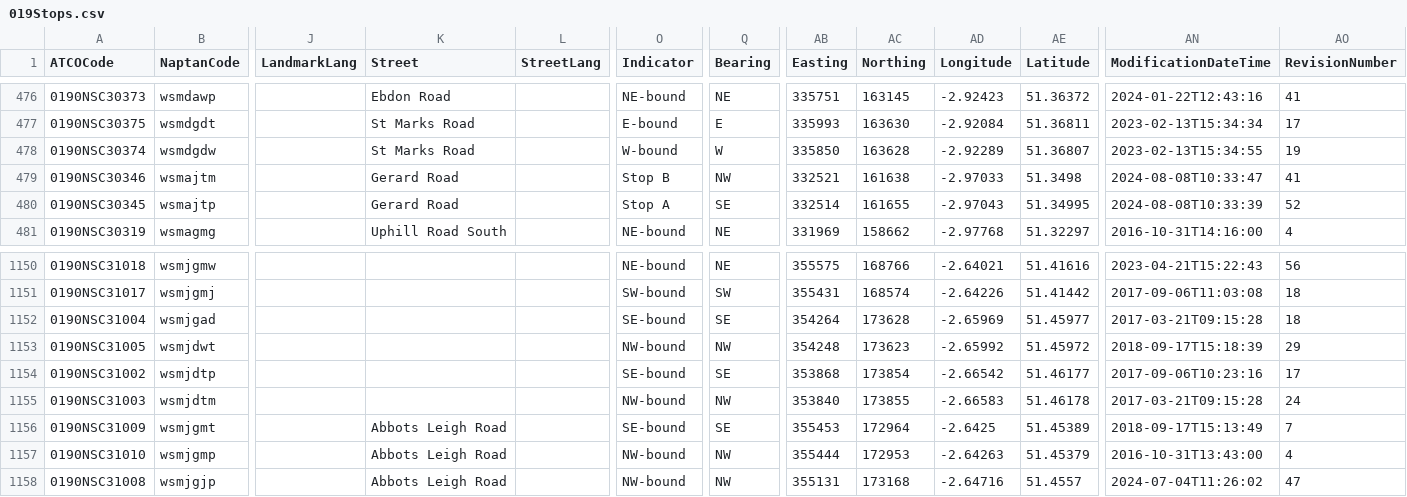
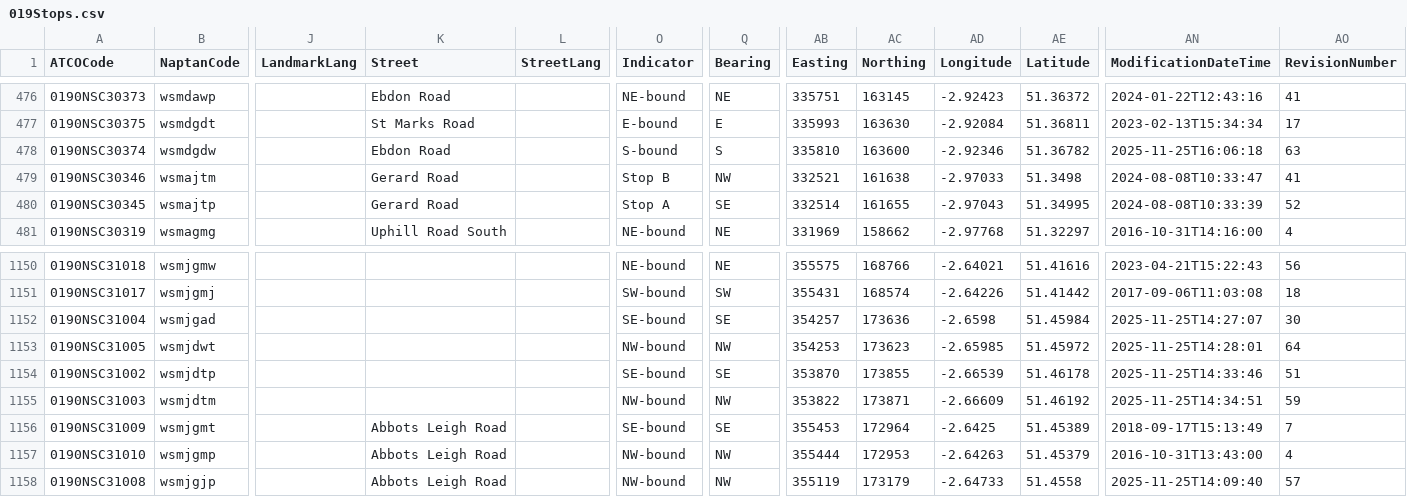
Before and after one commit to ldjb/naptan-nptg-history, a CSV file: 019Stops.csv, drawn as a sheet; only a part is shown, gaps mark what is left out; the diff covers the shown part only; the diff names each change by its address in the sheet, - before the commit and + after, or states it on an @@ line.

```diff
--- a/019Stops.csv
+++ b/019Stops.csv
-K478 (Street): St Marks Road
+K478 (Street): Ebdon Road
-O478 (Indicator): W-bound
+O478 (Indicator): S-bound
-Q478 (Bearing): W
+Q478 (Bearing): S
-AB478 (Easting): 335850
+AB478 (Easting): 335810
-AC478 (Northing): 163628
+AC478 (Northing): 163600
-AD478 (Longitude): -2.92289
+AD478 (Longitude): -2.92346
-AE478 (Latitude): 51.36807
+AE478 (Latitude): 51.36782
-AN478 (ModificationDateTime): 2023-02-13T15:34:55
+AN478 (ModificationDateTime): 2025-11-25T16:06:18
-AO478 (RevisionNumber): 19
+AO478 (RevisionNumber): 63
-AB1152 (Easting): 354264
+AB1152 (Easting): 354257
-AC1152 (Northing): 173628
+AC1152 (Northing): 173636
-AD1152 (Longitude): -2.65969
+AD1152 (Longitude): -2.6598
-AE1152 (Latitude): 51.45977
+AE1152 (Latitude): 51.45984
-AN1152 (ModificationDateTime): 2017-03-21T09:15:28
+AN1152 (ModificationDateTime): 2025-11-25T14:27:07
-AO1152 (RevisionNumber): 18
+AO1152 (RevisionNumber): 30
-AB1153 (Easting): 354248
+AB1153 (Easting): 354253
-AD1153 (Longitude): -2.65992
+AD1153 (Longitude): -2.65985
-AN1153 (ModificationDateTime): 2018-09-17T15:18:39
+AN1153 (ModificationDateTime): 2025-11-25T14:28:01
-AO1153 (RevisionNumber): 29
+AO1153 (RevisionNumber): 64
-AB1154 (Easting): 353868
+AB1154 (Easting): 353870
-AC1154 (Northing): 173854
+AC1154 (Northing): 173855
-AD1154 (Longitude): -2.66542
+AD1154 (Longitude): -2.66539
-AE1154 (Latitude): 51.46177
+AE1154 (Latitude): 51.46178
-AN1154 (ModificationDateTime): 2017-09-06T10:23:16
+AN1154 (ModificationDateTime): 2025-11-25T14:33:46
-AO1154 (RevisionNumber): 17
+AO1154 (RevisionNumber): 51
-AB1155 (Easting): 353840
+AB1155 (Easting): 353822
-AC1155 (Northing): 173855
+AC1155 (Northing): 173871
-AD1155 (Longitude): -2.66583
+AD1155 (Longitude): -2.66609
-AE1155 (Latitude): 51.46178
+AE1155 (Latitude): 51.46192
-AN1155 (ModificationDateTime): 2017-03-21T09:15:28
+AN1155 (ModificationDateTime): 2025-11-25T14:34:51
-AO1155 (RevisionNumber): 24
+AO1155 (RevisionNumber): 59
-AB1158 (Easting): 355131
+AB1158 (Easting): 355119
-AC1158 (Northing): 173168
+AC1158 (Northing): 173179
-AD1158 (Longitude): -2.64716
+AD1158 (Longitude): -2.64733
-AE1158 (Latitude): 51.4557
+AE1158 (Latitude): 51.4558
-AN1158 (ModificationDateTime): 2024-07-04T11:26:02
+AN1158 (ModificationDateTime): 2025-11-25T14:09:40
-AO1158 (RevisionNumber): 47
+AO1158 (RevisionNumber): 57
```
Also changed, not shown: 85 edited cells elsewhere in this file, 020Stops.csv, 021Stops.csv, 42 other files.
